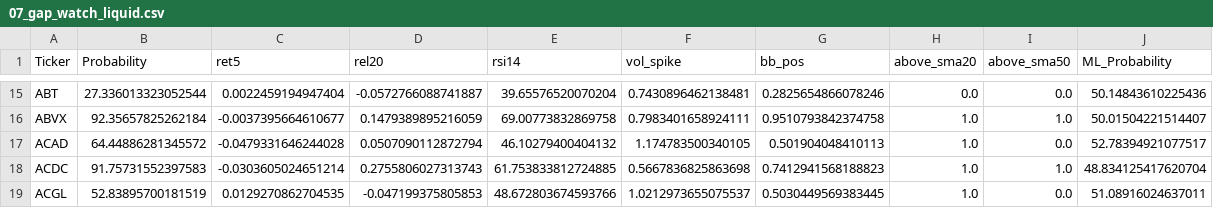
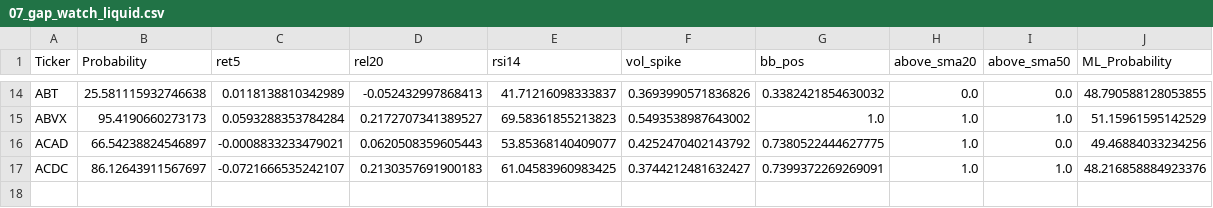
Before and after one commit to mox0716/Swing_Auto_Hybrid, a CSV file: out/archive/07_gap_watch_liquid.csv, drawn as a sheet; only a part is shown, gaps mark what is left out; removed rows and columns are numbered as before the commit, all else as after; the diff covers the shown part only; the diff names each change by its address in the sheet, - before the commit and + after, or states it on an @@ line.

```diff
--- a/out/archive/07_gap_watch_liquid.csv
+++ b/out/archive/07_gap_watch_liquid.csv
-B14 (Probability): 27.336013323052544
+B14 (Probability): 25.581115932746638
-C14 (ret5): 0.0022459194947404
+C14 (ret5): 0.0118138810342989
-D14 (rel20): -0.0572766088741887
+D14 (rel20): -0.052432997868413
-E14 (rsi14): 39.65576520070204
+E14 (rsi14): 41.71216098333837
-F14 (vol_spike): 0.7430896462138481
+F14 (vol_spike): 0.3693990571836826
-G14 (bb_pos): 0.2825654866078246
+G14 (bb_pos): 0.3382421854630032
-J14 (ML_Probability): 50.14843610225436
+J14 (ML_Probability): 48.790588128053855
-B15 (Probability): 92.35657825262184
+B15 (Probability): 95.4190660273173
-C15 (ret5): -0.0037395664610677
+C15 (ret5): 0.0593288353784284
-D15 (rel20): 0.1479389895216059
+D15 (rel20): 0.2172707341389527
-E15 (rsi14): 69.00773832869758
+E15 (rsi14): 69.58361855213823
-F15 (vol_spike): 0.7983401658924111
+F15 (vol_spike): 0.5493538987643002
-G15 (bb_pos): 0.9510793842374758
+G15 (bb_pos): 1.0
-J15 (ML_Probability): 50.01504221514407
+J15 (ML_Probability): 51.15961595142529
-B16 (Probability): 64.44886281345572
+B16 (Probability): 66.54238824546897
-C16 (ret5): -0.0479331646244028
+C16 (ret5): -0.0008833233479021
-D16 (rel20): 0.0507090112872794
+D16 (rel20): 0.0620508359605443
-E16 (rsi14): 46.10279400404132
+E16 (rsi14): 53.85368140409077
-F16 (vol_spike): 1.174783500340105
+F16 (vol_spike): 0.4252470402143792
-G16 (bb_pos): 0.501904048410113
+G16 (bb_pos): 0.7380522444627775
-J16 (ML_Probability): 52.78394921077517
+J16 (ML_Probability): 49.46884033234256
-B17 (Probability): 91.75731552397583
+B17 (Probability): 86.12643911567697
-C17 (ret5): -0.0303605024651214
+C17 (ret5): -0.0721666535242107
-D17 (rel20): 0.2755806027313743
+D17 (rel20): 0.2130357691900183
-E17 (rsi14): 61.753833812724885
+E17 (rsi14): 61.04583960983425
-F17 (vol_spike): 0.5667836825863698
+F17 (vol_spike): 0.3744212481632427
-G17 (bb_pos): 0.7412941568188823
+G17 (bb_pos): 0.7399372269269091
-J17 (ML_Probability): 48.834125417620704
+J17 (ML_Probability): 48.216858884923376
-row 19: ACGL | 52.83895700181519 | 0.0129270862704535 | -0.047199375805853 | 48.672803674593766 | 1.0212973655075537 | 0.5030449569383445 | 1.0 | 0.0 | 51.08916024637011
```
Also changed, not shown: 1 removed row and 85 edited cells elsewhere in this file, out/archive/03_unusual_volume_liquid.csv, out/archive/10_pattern_wedge_resist.csv, 1 other file.
